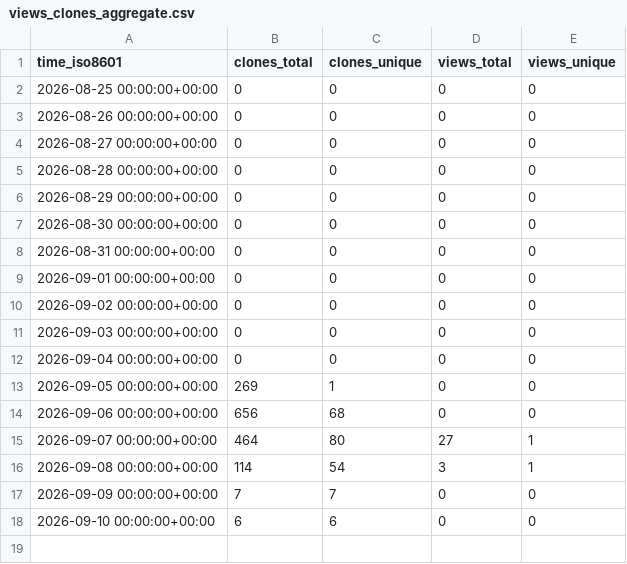
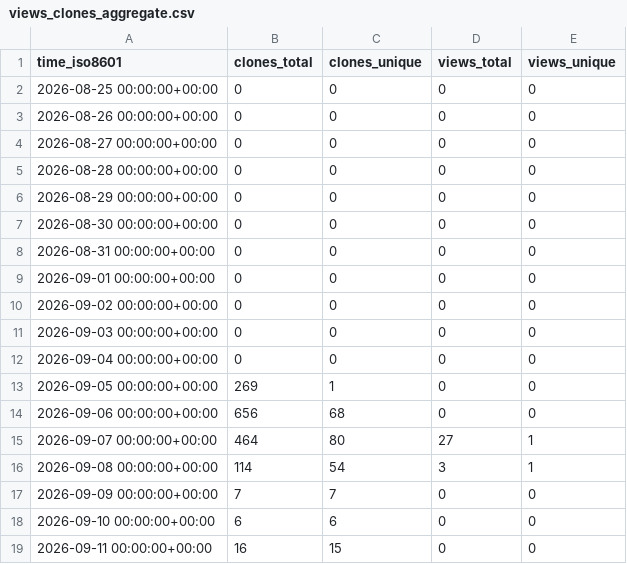
Before and after one commit to FAROTECH/orbitfabric-analytics, a CSV file: FAROTECH/orbitfabric-eds-cfs-adapter/ghrs-data/views_clones_aggregate.csv, drawn as a sheet.

```diff
--- a/FAROTECH/orbitfabric-eds-cfs-adapter/ghrs-data/views_clones_aggregate.csv
+++ b/FAROTECH/orbitfabric-eds-cfs-adapter/ghrs-data/views_clones_aggregate.csv
@@ -18 +18,2 @@ time_iso8601,clones_total,clones_unique,views_total,views_unique
 2026-09-10 00:00:00+00:00,6,6,0,0
+2026-09-11 00:00:00+00:00,16,15,0,0
```
Also changed, not shown: 1 other file.
